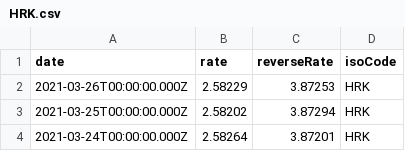
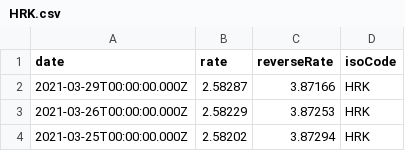
Before and after one commit to LubomirGeorgiev/bnb-currency-exchange-rates, a CSV file: data/HRK.csv, drawn as a sheet; only a part is shown; the shorter side is filled out with more unchanged rows; the diff names each change by its address in the sheet, - before the commit and + after, or states it on an @@ line.

```diff
--- a/data/HRK.csv
+++ b/data/HRK.csv
+row 2: 2021-03-29T00:00:00.000Z | 2.58287 | 3.87166 | HRK
```
Also changed, not shown: data/BRL.csv, data/CNY.csv, 40 other files.
